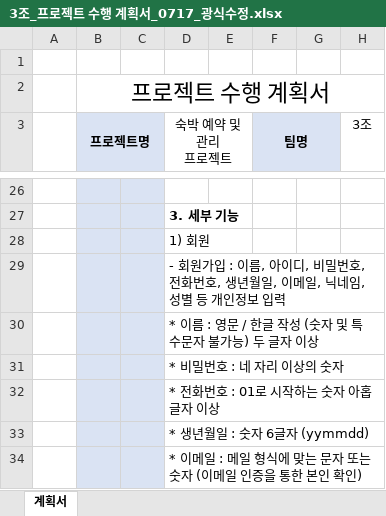
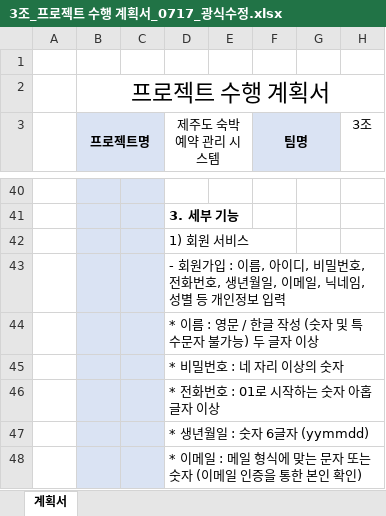
Before and after one commit to sks10042ek/middleProject, an Excel workbook: document/3조_프로젝트 수행 계획서_0717_광식수정.xlsx, sheet 계획서, drawn as a sheet; only a part is shown, gaps mark what is left out; values as stored, in another font and other column widths than the file's, no borders; addresses are those after the commit; ↵ is a line break in a cell; the diff covers the shown part only; the diff names each change by its address in the sheet, - before the commit and + after, or states it on an @@ line.

```diff
--- a/document/3조_프로젝트 수행 계획서_0717_광식수정.xlsx (sheet 계획서)
+++ b/document/3조_프로젝트 수행 계획서_0717_광식수정.xlsx (sheet 계획서)
-D3: 숙박 예약 및 관리 ↵ 프로젝트
+D3: 제주도 숙박 예약 관리 시스템
-D42 (제주도 숙박 예약 관리 시스템): 1) 회원
+D42 (제주도 숙박 예약 관리 시스템): 1) 회원 서비스
```
Also changed, not shown: 14 added rows and 8 edited cells elsewhere in this sheet, 1 other file.
